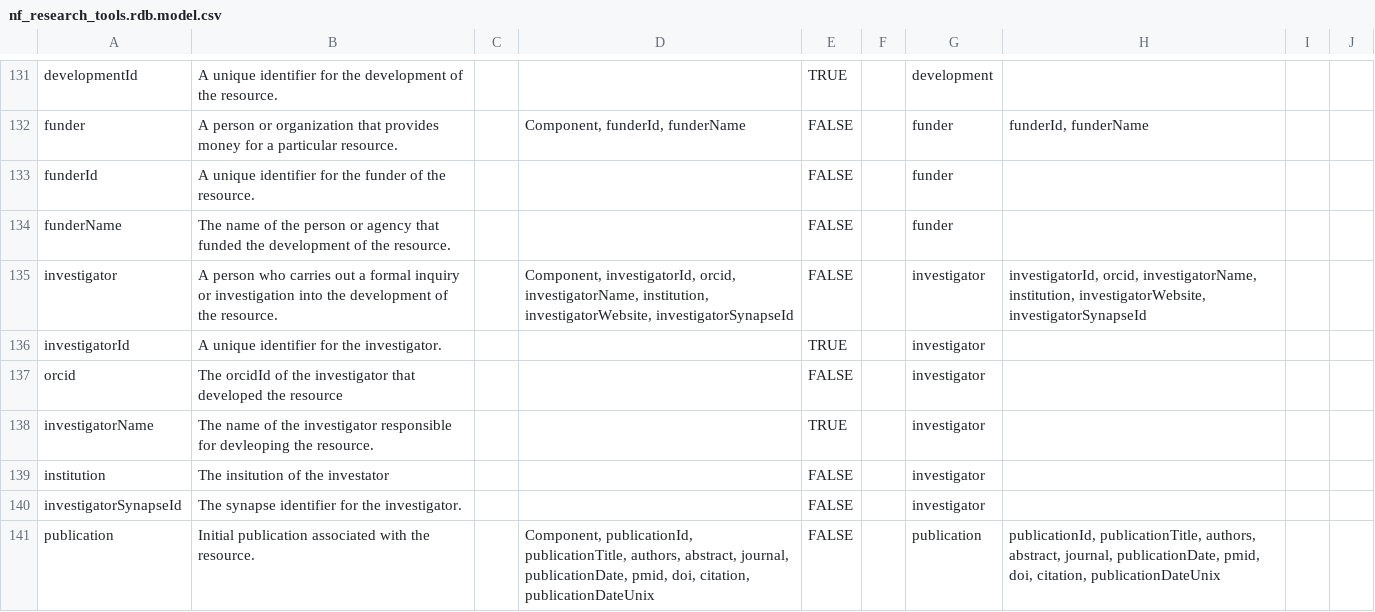
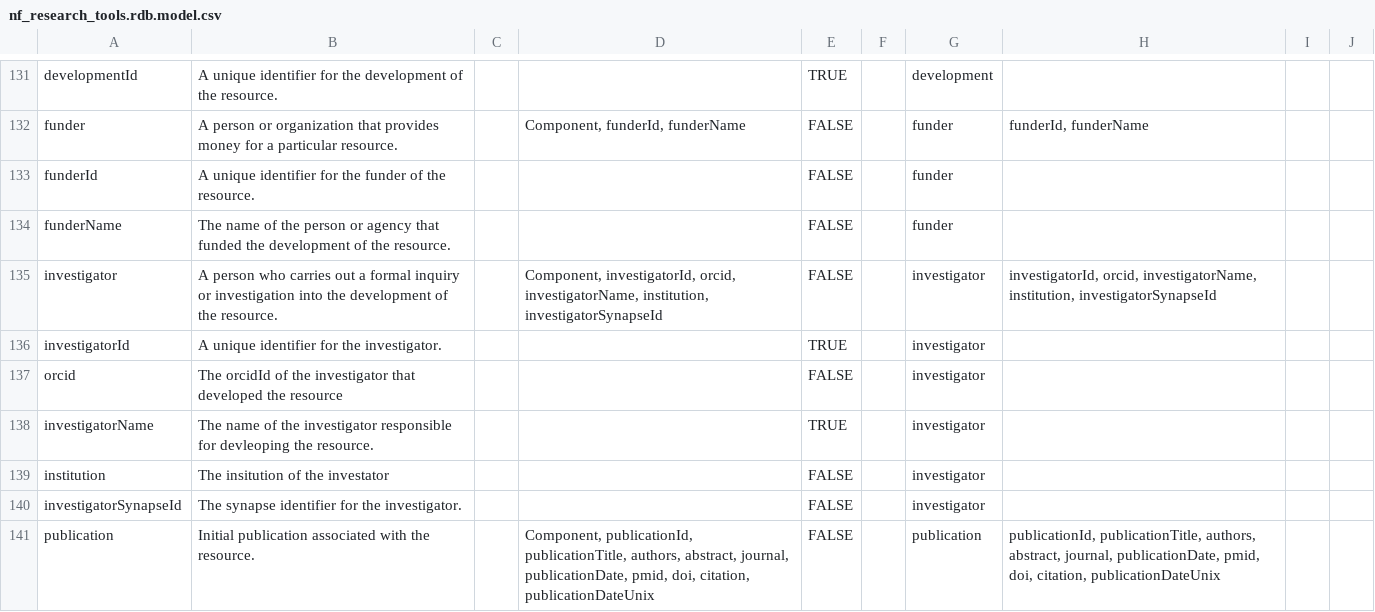
Before and after one commit to nf-osi/nf-research-tools-schema, a CSV file: nf_research_tools.rdb.model.csv, drawn as a sheet; only a part is shown, gaps mark what is left out.

Commit message:
Got rid of investigatorWebsite within investigator

```diff
--- a/nf_research_tools.rdb.model.csv
+++ b/nf_research_tools.rdb.model.csv
@@ -134,3 +134,3 @@ funderId,A unique identifier for the funder of the resource.,,,FALSE,,funder,,,
 funderName,The name of the person or agency that funded the development of the resource.,,,FALSE,,funder,,,
-investigator,A person who carries out a formal inquiry or investigation into the development of the resource.,,"Component, investigatorId, orcid, investigatorName, institution, investigatorWebsite, investigatorSynapseId",FALSE,,investigator,"investigatorId, orcid, investigatorName, institution, investigatorWebsite, investigatorSynapseId",,
+investigator,A person who carries out a formal inquiry or investigation into the development of the resource.,,"Component, investigatorId, orcid, investigatorName, institution, investigatorSynapseId",FALSE,,investigator,"investigatorId, orcid, investigatorName, institution, investigatorSynapseId",,
 investigatorId,A unique identifier for the investigator.,,,TRUE,,investigator,,,
```
